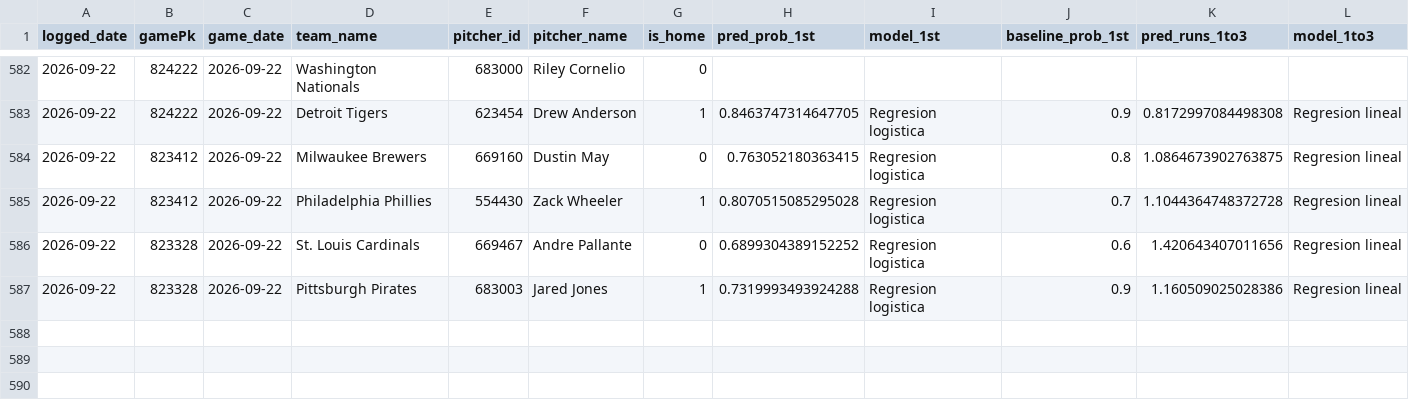
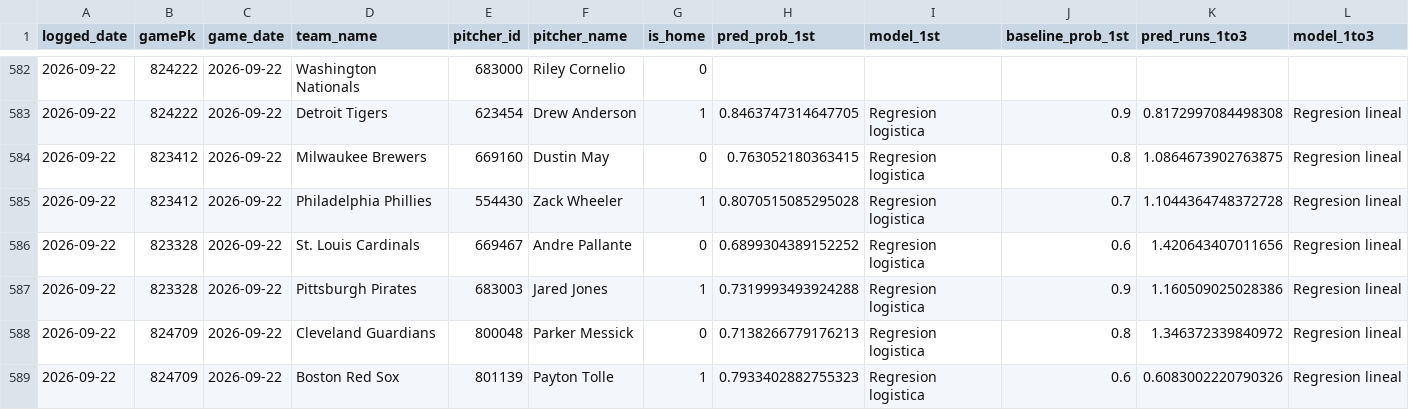
Before and after one commit to BrandonPalmaJobs/apuestas-mlb, a CSV file: predictions_log.csv, drawn as a sheet; only a part is shown, gaps mark what is left out; rows hold the shown columns only; the diff names each change by its address in the sheet, - before the commit and + after, or states it on an @@ line.

Commit message:
Log de predicciones 2026-09-22

```diff
--- a/predictions_log.csv
+++ b/predictions_log.csv
+row 588: 2026-09-22 | 824709 | 2026-09-22 | Cleveland Guardians | 800048 | Parker Messick | 0 | 0.7138266779176213 | Regresion logistica | 0.8 | 1.346372339840972 | Regresion lineal
+row 589: 2026-09-22 | 824709 | 2026-09-22 | Boston Red Sox | 801139 | Payton Tolle | 1 | 0.7933402882755323 | Regresion logistica | 0.6 | 0.6083002220790326 | Regresion lineal
```
